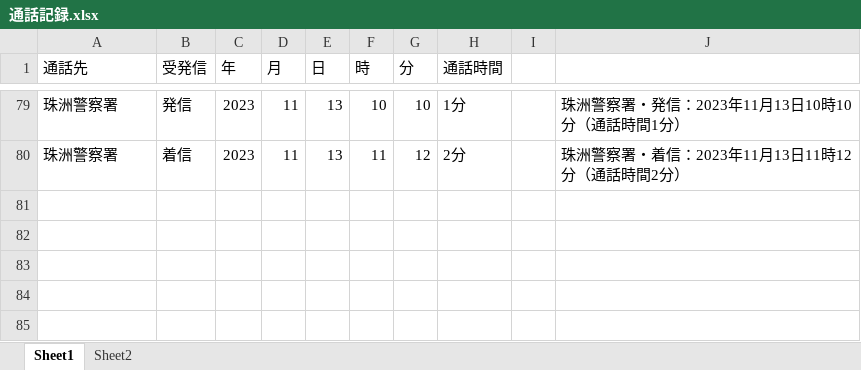
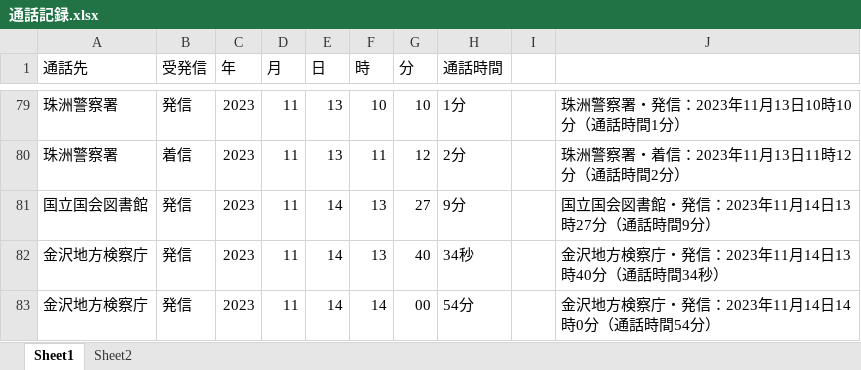
Before and after one commit to hirono2011/kk2023_07, an Excel workbook: 通話記録.xlsx, sheet Sheet1, drawn as a sheet; only a part is shown, gaps mark what is left out; values as stored, in another font and other column widths than the file's, no borders; the diff names each change by its address in the sheet, - before the commit and + after, or states it on an @@ line.

```diff
--- a/通話記録.xlsx (sheet Sheet1)
+++ b/通話記録.xlsx (sheet Sheet1)
+row 81: 国立国会図書館 | 発信 | 2023 | 11 | 14 | 13 | 27 | 9分 |  | 国立国会図書館・発信：2023年11月14日13時27分（通話時間9分）
+row 82: 金沢地方検察庁 | 発信 | 2023 | 11 | 14 | 13 | 40 | 34秒 |  | 金沢地方検察庁・発信：2023年11月14日13時40分（通話時間34秒）
+row 83: 金沢地方検察庁 | 発信 | 2023 | 11 | 14 | 14 | 00 | 54分 |  | 金沢地方検察庁・発信：2023年11月14日14時0分（通話時間54分）
```
Also changed, not shown: sheet Sheet2, 4 other files.
